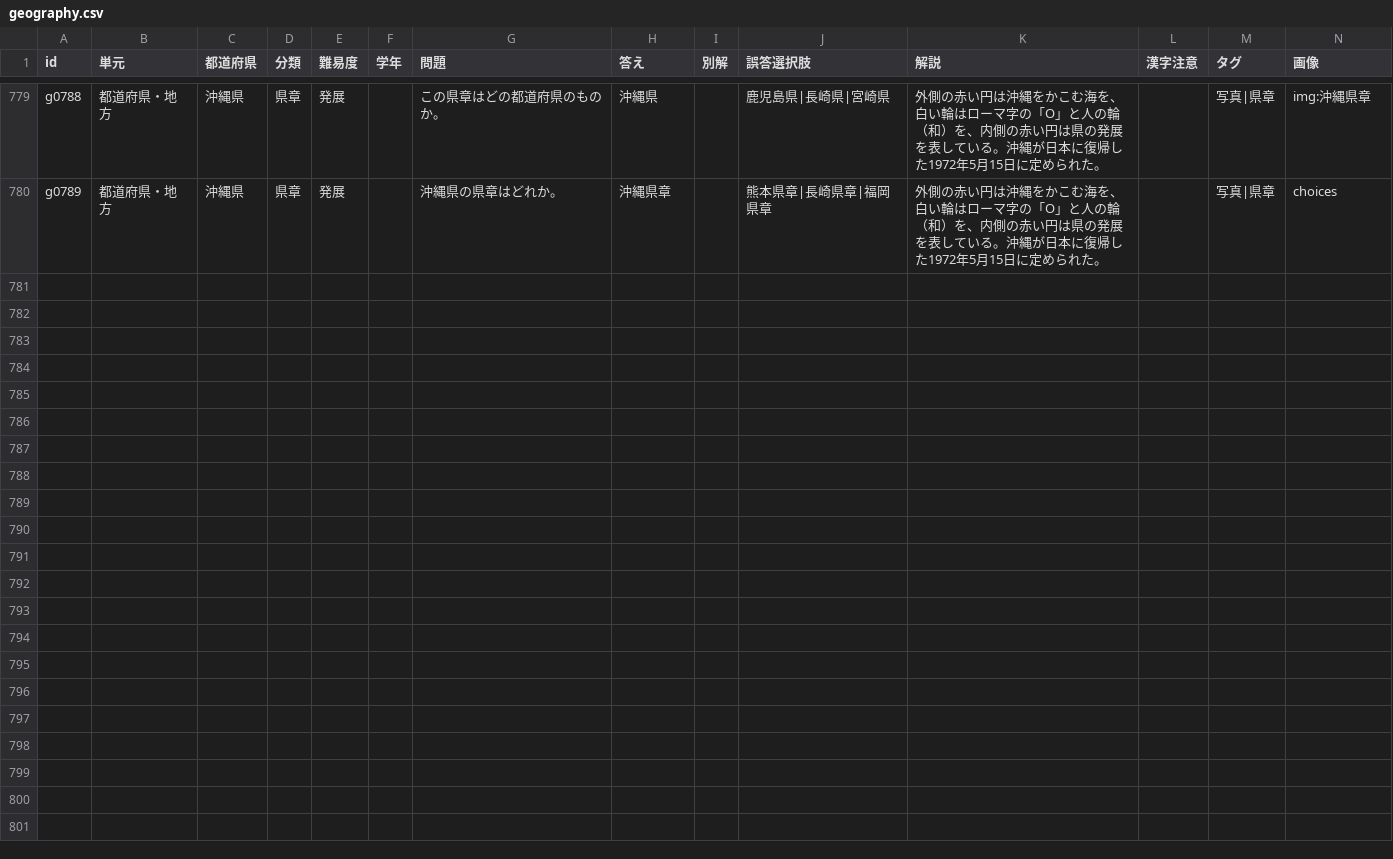
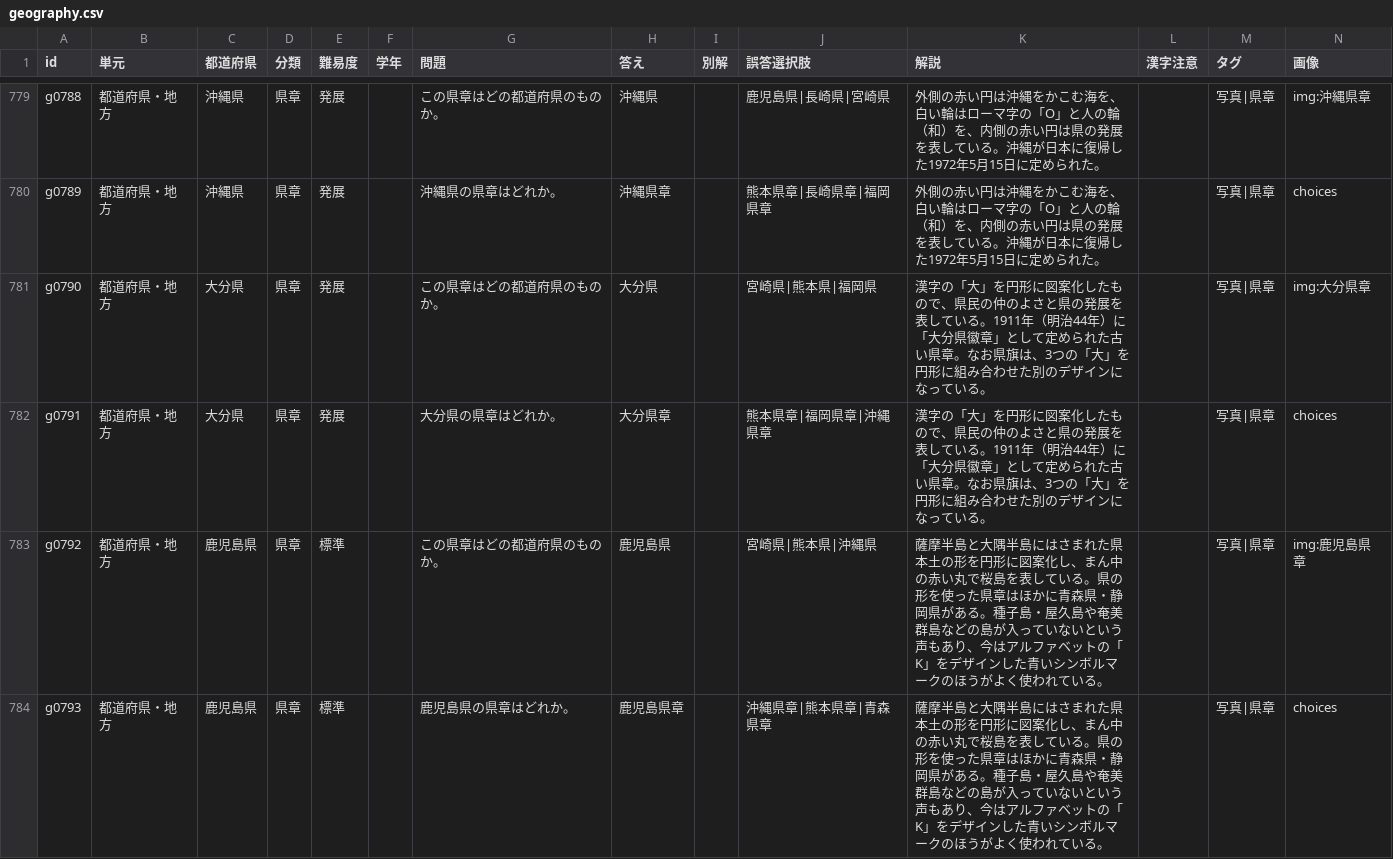
Before and after one commit to tarooooo-u/shakai, a CSV file: content/questions/geography.csv, drawn as a sheet; only a part is shown, gaps mark what is left out; rows hold the shown columns only; the diff names each change by its address in the sheet, - before the commit and + after, or states it on an @@ line.

```diff
--- a/content/questions/geography.csv
+++ b/content/questions/geography.csv
+row 781: g0790 | 都道府県・地方 | 大分県 | 県章 | 発展 |  | この県章はどの都道府県のものか。 | 大分県 |  | 宮崎県|熊本県|福岡県 | 漢字の「大」を円形に図案化したもので、県民の仲のよさと県の発展を表している。1911年（明治44年）に「大分県徽章」として定められた古い県章。なお県旗は、3つの「大」を円形に組み合わせた別のデザインになっている。 |  | 写真|県章 | img:大分県章
+row 782: g0791 | 都道府県・地方 | 大分県 | 県章 | 発展 |  | 大分県の県章はどれか。 | 大分県章 |  | 熊本県章|福岡県章|沖縄県章 | 漢字の「大」を円形に図案化したもので、県民の仲のよさと県の発展を表している。1911年（明治44年）に「大分県徽章」として定められた古い県章。なお県旗は、3つの「大」を円形に組み合わせた別のデザインになっている。 |  | 写真|県章 | choices
+row 783: g0792 | 都道府県・地方 | 鹿児島県 | 県章 | 標準 |  | この県章はどの都道府県のものか。 | 鹿児島県 |  | 宮崎県|熊本県|沖縄県 | 薩摩半島と大隅半島にはさまれた県本土の形を円形に図案化し、まん中の赤い丸で桜島を表している。県の形を使った県章はほかに青森県・静岡県がある。種子島・屋久島や奄美群島などの島が入っていないという声もあり、今はアルファベットの「K」をデザインした青いシンボルマークのほうがよく使われている。 |  | 写真|県章 | img:鹿児島県章
+row 784: g0793 | 都道府県・地方 | 鹿児島県 | 県章 | 標準 |  | 鹿児島県の県章はどれか。 | 鹿児島県章 |  | 沖縄県章|熊本県章|青森県章 | 薩摩半島と大隅半島にはさまれた県本土の形を円形に図案化し、まん中の赤い丸で桜島を表している。県の形を使った県章はほかに青森県・静岡県がある。種子島・屋久島や奄美群島などの島が入っていないという声もあり、今はアルファベットの「K」をデザインした青いシンボルマークのほうがよく使われている。 |  | 写真|県章 | choices
```
Also changed, not shown: content/images.csv, 3 other files.
